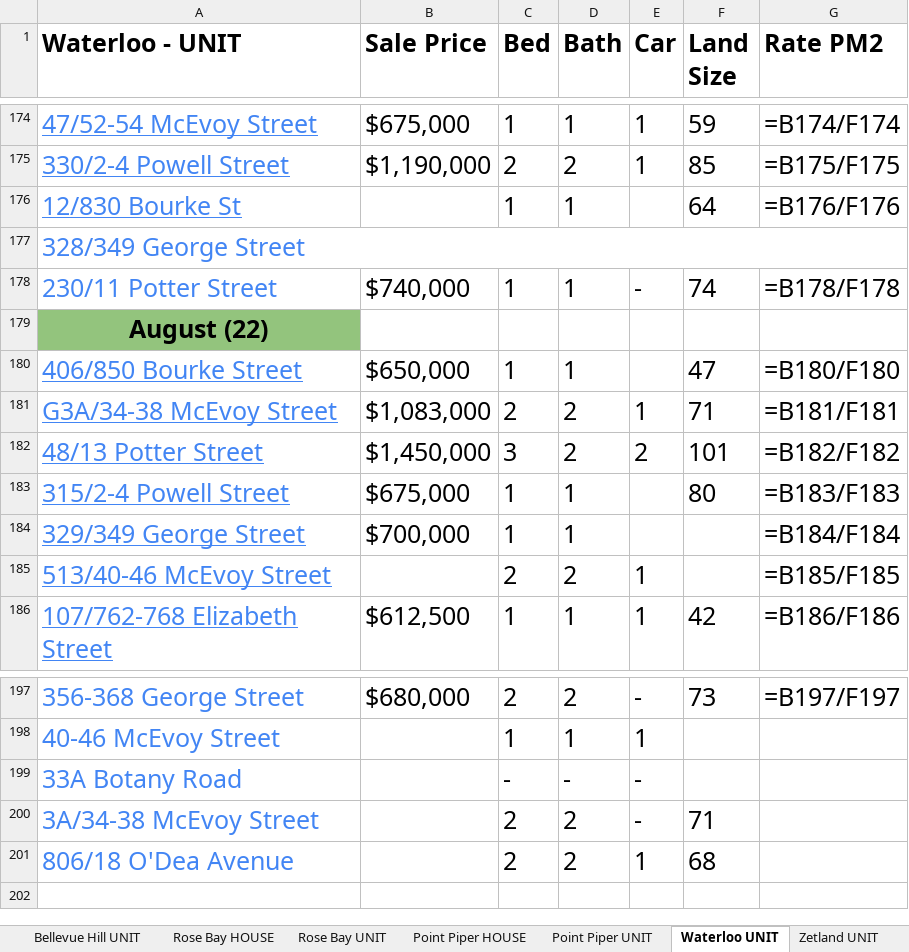
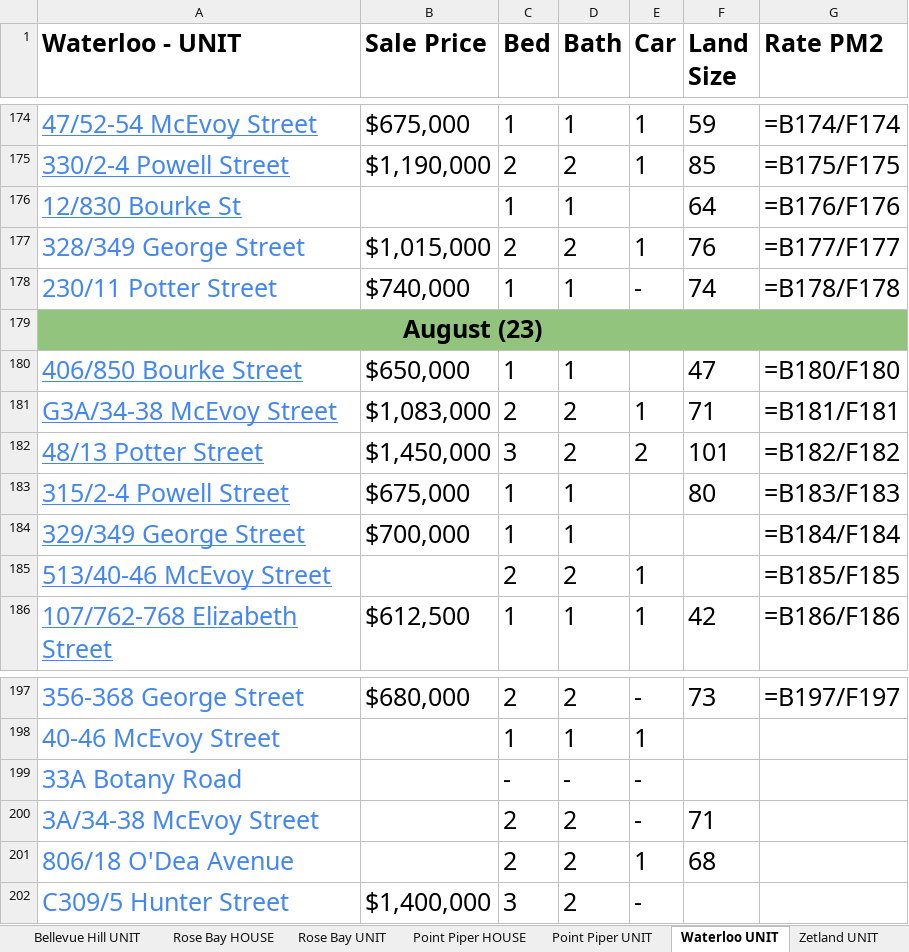
Before and after one commit to JJaykayy/Eastern-Suburbs---Sold-Properties-2026, an Excel workbook: Eastern Suburbs - Sold Properties 2026.xlsx, sheet Waterloo UNIT, drawn as a sheet; only a part is shown, gaps mark what is left out; values as stored, in another font and other column widths than the file's, no borders; formulas without a stored value are shown as written; removed rows and columns are numbered as before the commit, all else as after; the diff names each change by its address in the sheet, - before the commit and + after, or states it on an @@ line.

```diff
--- a/Eastern Suburbs - Sold Properties 2026.xlsx (sheet Waterloo UNIT)
+++ b/Eastern Suburbs - Sold Properties 2026.xlsx (sheet Waterloo UNIT)
-A177:G177 merged
-B177 (Sale Price): (empty)
+B177 (Sale Price): $1,015,000
-C177 (Bed): (empty)
+C177 (Bed): 2
-D177 (Bath): (empty)
+D177 (Bath): 2
-E177 (Car): (empty)
+E177 (Car): 1
-F177 (Land Size): (empty)
+F177 (Land Size): 76
-G177 (Rate PM2): (empty)
+G177 (Rate PM2): =B177/F177
-A179 (Waterloo - UNIT): August (22)
+A179 (Waterloo - UNIT): August (23)
+A179:G179 merged
+row 202: C309/5 Hunter Street | $1,400,000 | 3 | 2 | -
```
Also changed, not shown: sheet Potts Point UNIT, sheet Darling Point UNIT, sheet Maroubra UNIT, sheet Rose Bay UNIT, sheet Bellevue Hill UNIT, sheet Bellevue Hill HOUSE, 6 more sheets, 1 other file.
